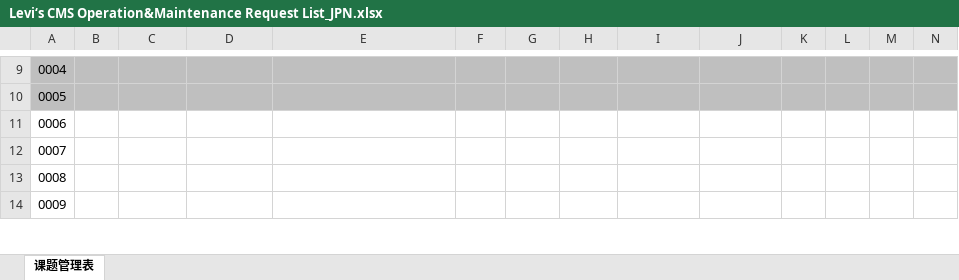
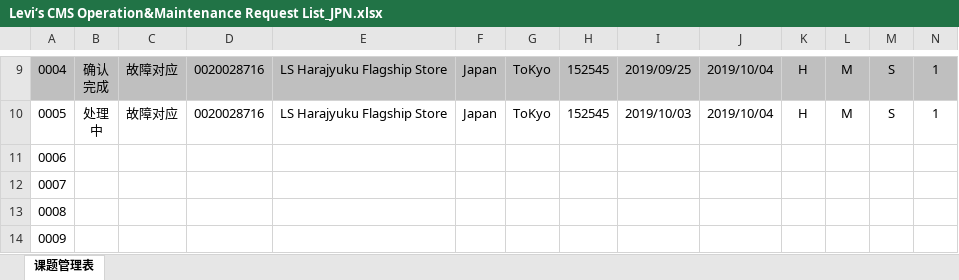
Before and after one commit to chen-cube/gitCube-levisProject, an Excel workbook: 2019/总体管理/Levi‘s CMS Operation&Maintenance Request List_JPN.xlsx, sheet 课题管理表, drawn as a sheet; only a part is shown, gaps mark what is left out; values as stored, in another font and other column widths than the file's, no borders; charts and pictures and conditional formats not drawn; ↵ is a line break in a cell; the diff covers the shown part only; the diff names each change by its address in the sheet, - before the commit and + after, or states it on an @@ line.

```diff
--- a/2019/总体管理/Levi‘s CMS Operation&Maintenance Request List_JPN.xlsx (sheet 课题管理表)
+++ b/2019/总体管理/Levi‘s CMS Operation&Maintenance Request List_JPN.xlsx (sheet 课题管理表)
-B9: (empty)
+B9: 确认 ↵ 完成
-C9:C10: (empty)
+C9:C10: 故障对应
-D9:D10: (empty)
+D9:D10: 0020028716
-E9:E10: (empty)
+E9:E10: LS Harajyuku Flagship Store
-F9:F10: (empty)
+F9:F10: Japan
-G9:G10: (empty)
+G9:G10: ToKyo
-H9:H10: (empty)
+H9:H10: 152545
-I9: (empty)
+I9: 2019/09/25
-J9:J10: (empty)
+J9:J10: 2019/10/04
-K9:K10: (empty)
+K9:K10: H
-L9:L10: (empty)
+L9:L10: M
-M9:M10: (empty)
+M9:M10: S
-N9:N10: (empty)
+N9:N10: 1
-A10:N10 fill: #BFBFBF
+A10:N10 fill: none
-B10: (empty)
+B10: 处理 ↵ 中
-I10: (empty)
+I10: 2019/10/03
```
Also changed, not shown: 68 edited cells and cell formats elsewhere in this sheet, 2019/总体管理/Levi‘s CMS Operation&Maintenance Request List_CHN.xlsx, 2019/总体管理/Levi‘s CMS Operation&Maintenance Request List_CNHK.xlsx.
